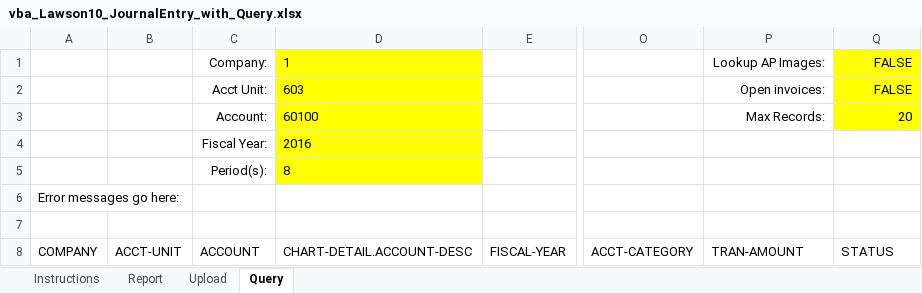
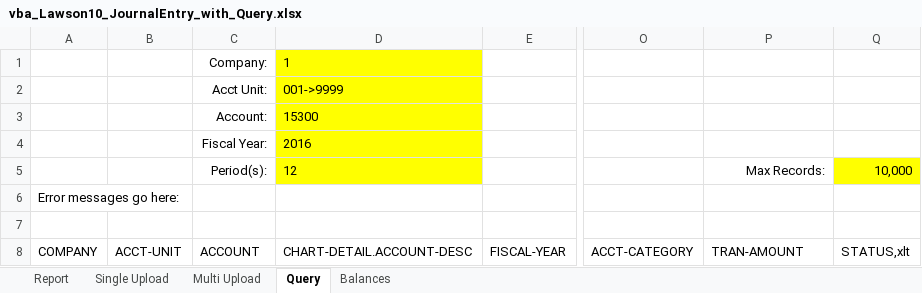
Before and after one commit to indepndnt/vba_Lawson10_JournalEntry_with_Query, an Excel workbook: vba_Lawson10_JournalEntry_with_Query.xlsx, sheet Query, drawn as a sheet; only a part is shown, gaps mark what is left out; values as stored, in another font and other column widths than the file's, no borders; charts and pictures not drawn; the diff names each change by its address in the sheet, - before the commit and + after, or states it on an @@ line.

```diff
--- a/vba_Lawson10_JournalEntry_with_Query.xlsx (sheet Query)
+++ b/vba_Lawson10_JournalEntry_with_Query.xlsx (sheet Query)
-sheet tab: Upload
+sheet tab: Single Upload
-sheet tab: Instructions
+sheet tab: Multi Upload
+sheet tab: Balances
-P1: Lookup AP Images:
+P1: (empty)
-Q1:Q2: FALSE
+Q1:Q2: (empty)
-Q1:Q3 fill: #FFFF00
+Q1:Q3 fill: none
-D2: 603
+D2: 001->9999
-P2: Open invoices:
+P2: (empty)
-D3: 60100
+D3: 15300
-P3: Max Records:
+P3: (empty)
-Q3: 20
+Q3: (empty)
-D5: 8
+D5: 12
-P5: (empty)
+P5: Max Records:
-Q5: (empty)
+Q5: 10,000
-Q5 fill: none
+Q5 fill: #FFFF00
-Q8: STATUS
+Q8: STATUS,xlt
```
Also changed, not shown: sheet Report, charts or pictures.
